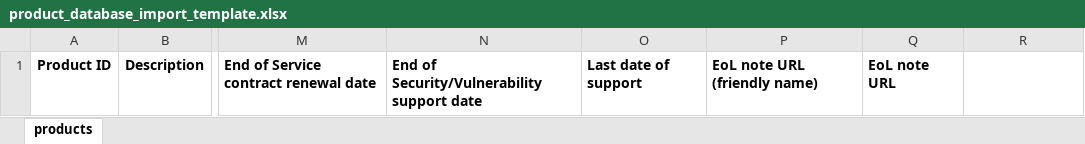
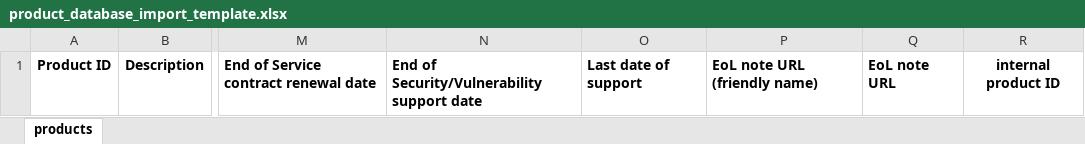
Before and after one commit to hoelsner/product-database, an Excel workbook: static/file/product_database_import_template.xlsx, sheet products, drawn as a sheet; only a part is shown, gaps mark what is left out; values as stored, in another font and other column widths than the file's, no borders; the diff names each change by its address in the sheet, - before the commit and + after, or states it on an @@ line.

Commit message:
add internal product ID to data model

```diff
--- a/static/file/product_database_import_template.xlsx (sheet products)
+++ b/static/file/product_database_import_template.xlsx (sheet products)
-R1: (empty)
+R1: internal product ID
```
Also changed, not shown: static/file/product_database_import_template_no_currency.xlsx, 26 other files.
